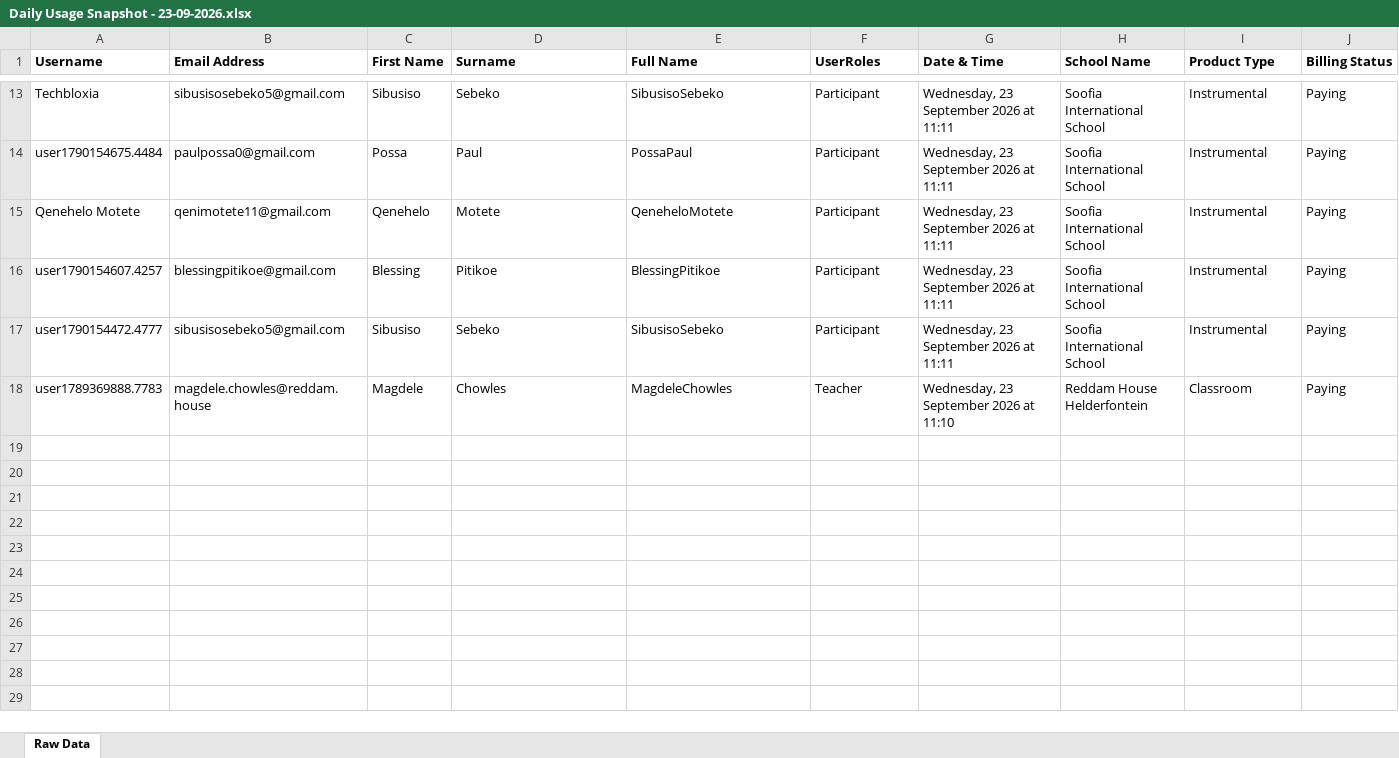
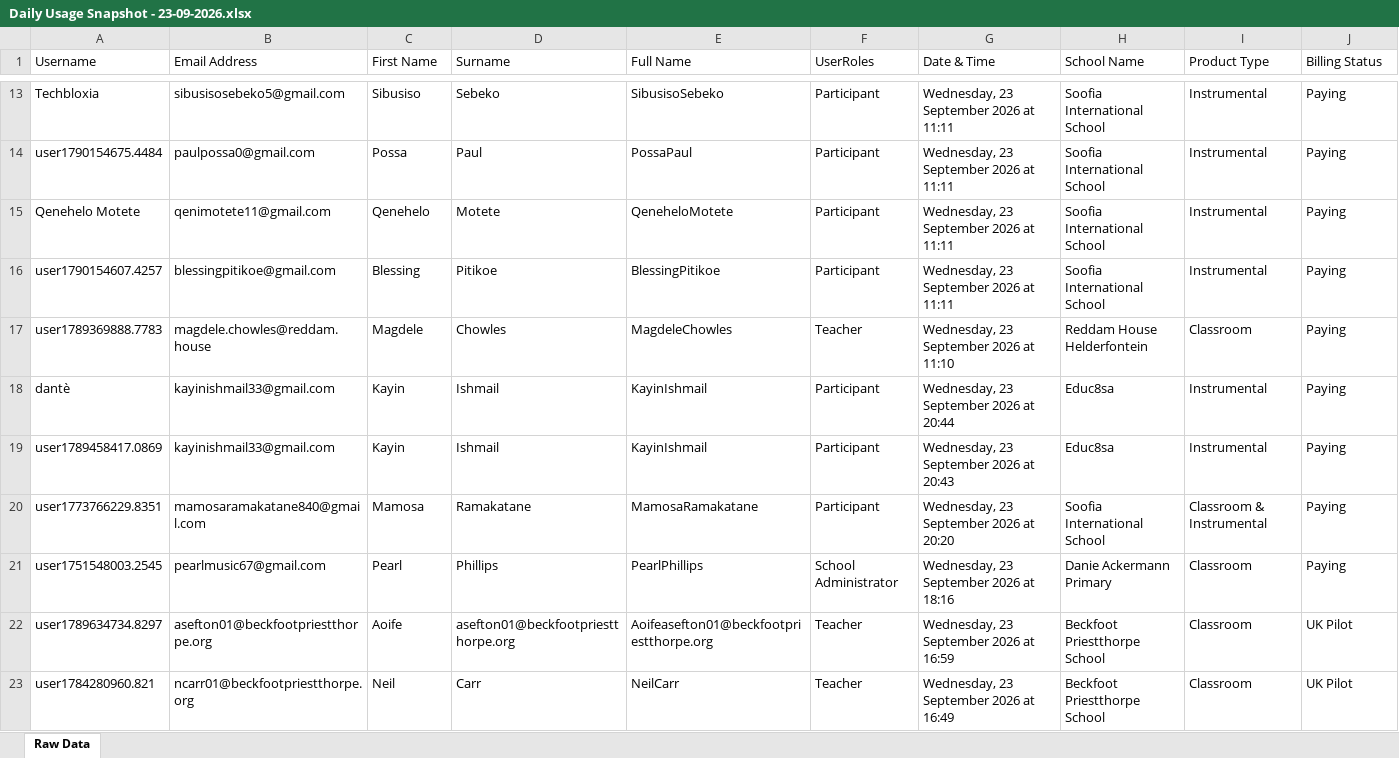
Before and after one commit to EarAcademy/Ear-Academy-Usage-Tracker, an Excel workbook: daily_snapshots/Daily Usage Snapshot - 23-09-2026.xlsx, sheet Raw Data, drawn as a sheet; only a part is shown, gaps mark what is left out; values as stored, in another font and other column widths than the file's, no borders; removed rows and columns are numbered as before the commit, all else as after; the diff names each change by its address in the sheet, - before the commit and + after, or states it on an @@ line.

```diff
--- a/daily_snapshots/Daily Usage Snapshot - 23-09-2026.xlsx (sheet Raw Data)
+++ b/daily_snapshots/Daily Usage Snapshot - 23-09-2026.xlsx (sheet Raw Data)
-A1:J1 bold: on
+A1:J1 bold: off
-row 17: user1790154472.4777 | sibusisosebeko5@gmail.com | Sibusiso | Sebeko | SibusisoSebeko | Participant | Wednesday, 23 September 2026 at 11:11 | Soofia International School | Instrumental | Paying
+row 18: dantè | kayinishmail33@gmail.com | Kayin | Ishmail | KayinIshmail | Participant | Wednesday, 23 September 2026 at 20:44 | Educ8sa | Instrumental | Paying
+row 19: user1789458417.0869 | kayinishmail33@gmail.com | Kayin | Ishmail | KayinIshmail | Participant | Wednesday, 23 September 2026 at 20:43 | Educ8sa | Instrumental | Paying
+row 20: user1773766229.8351 | mamosaramakatane840@gmail.com | Mamosa | Ramakatane | MamosaRamakatane | Participant | Wednesday, 23 September 2026 at 20:20 | Soofia International School | Classroom & Instrumental | Paying
+row 21: user1751548003.2545 | pearlmusic67@gmail.com | Pearl | Phillips | PearlPhillips | School Administrator | Wednesday, 23 September 2026 at 18:16 | Danie Ackermann Primary | Classroom | Paying
+row 22: user1789634734.8297 | asefton01@beckfootpriestthorpe.org | Aoife | asefton01@beckfootpriestthorpe.org | Aoifeasefton01@beckfootpriestthorpe.org | Teacher | Wednesday, 23 September 2026 at 16:59 | Beckfoot Priestthorpe School | Classroom | UK Pilot
+row 23: user1784280960.821 | ncarr01@beckfootpriestthorpe.org | Neil | Carr | NeilCarr | Teacher | Wednesday, 23 September 2026 at 16:49 | Beckfoot Priestthorpe School | Classroom | UK Pilot
```
Also changed, not shown: formulas that keep their value, 3 other files.
